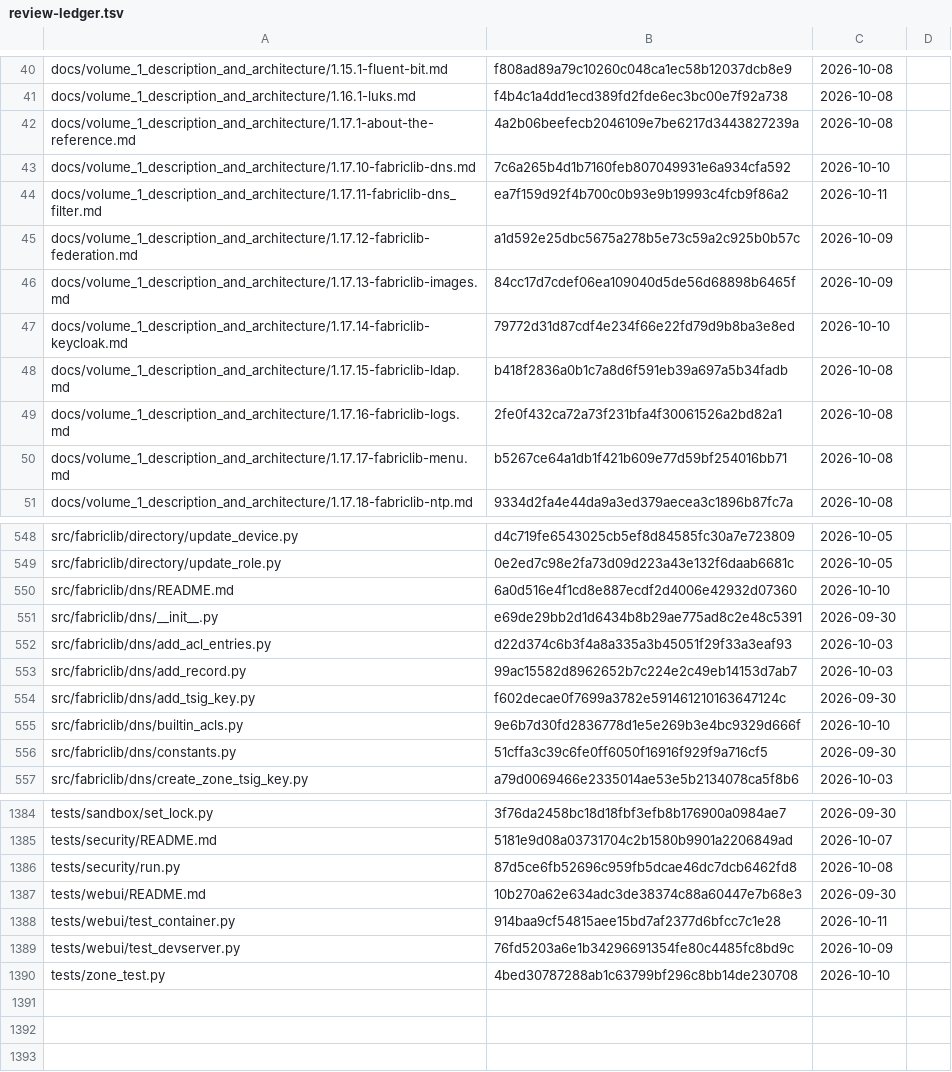
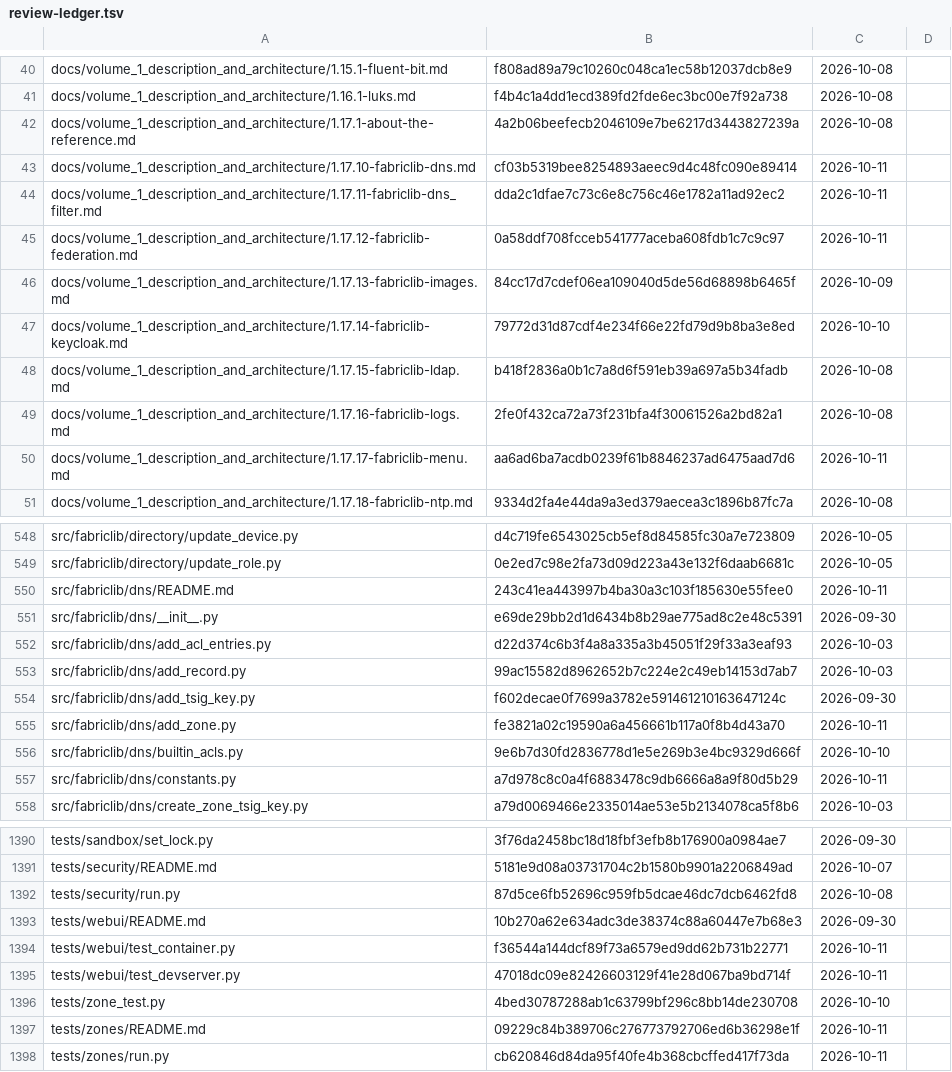
Before and after one commit to archdukejim/fabric-ctl, a TSV file: docs/volume_2_engineering_decisions/assets/review-ledger.tsv, drawn as a sheet; only a part is shown, gaps mark what is left out; the diff covers the shown part only.

```diff
--- a/docs/volume_2_engineering_decisions/assets/review-ledger.tsv
+++ b/docs/volume_2_engineering_decisions/assets/review-ledger.tsv
@@ -42,5 +42,5 @@ docs/volume_1_description_and_architecture/1.16.1-luks.md	f4b4c1a4dd1ecd389fd2fd
 docs/volume_1_description_and_architecture/1.17.1-about-the-reference.md	4a2b06beefecb2046109e7be6217d3443827239a	2026-10-08	
-docs/volume_1_description_and_architecture/1.17.10-fabriclib-dns.md	7c6a265b4d1b7160feb807049931e6a934cfa592	2026-10-10	
-docs/volume_1_description_and_architecture/1.17.11-fabriclib-dns_filter.md	ea7f159d92f4b700c0b93e9b19993c4fcb9f86a2	2026-10-11	
-docs/volume_1_description_and_architecture/1.17.12-fabriclib-federation.md	a1d592e25dbc5675a278b5e73c59a2c925b0b57c	2026-10-09	
+docs/volume_1_description_and_architecture/1.17.10-fabriclib-dns.md	cf03b5319bee8254893aeec9d4c48fc090e89414	2026-10-11	
+docs/volume_1_description_and_architecture/1.17.11-fabriclib-dns_filter.md	dda2c1dfae7c73c6e8c756c46e1782a11ad92ec2	2026-10-11	
+docs/volume_1_description_and_architecture/1.17.12-fabriclib-federation.md	0a58ddf708fcceb541777aceba608fdb1c7c9c97	2026-10-11	
 docs/volume_1_description_and_architecture/1.17.13-fabriclib-images.md	84cc17d7cdef06ea109040d5de56d68898b6465f	2026-10-09	
@@ -49,3 +49,3 @@ docs/volume_1_description_and_architecture/1.17.15-fabriclib-ldap.md	b418f2836a0
 docs/volume_1_description_and_architecture/1.17.16-fabriclib-logs.md	2fe0f432ca72a73f231bfa4f30061526a2bd82a1	2026-10-08	
-docs/volume_1_description_and_architecture/1.17.17-fabriclib-menu.md	b5267ce64a1db1f421b609e77d59bf254016bb71	2026-10-08	
+docs/volume_1_description_and_architecture/1.17.17-fabriclib-menu.md	aa6ad6ba7acdb0239f61b8846237ad6475aad7d6	2026-10-11	
 docs/volume_1_description_and_architecture/1.17.18-fabriclib-ntp.md	9334d2fa4e44da9a3ed379aecea3c1896b87fc7a	2026-10-08	
@@ -549,3 +549,3 @@ src/fabriclib/directory/update_device.py	d4c719fe6543025cb5ef8d84585fc30a7e72380
 src/fabriclib/directory/update_role.py	0e2ed7c98e2fa73d09d223a43e132f6daab6681c	2026-10-05	
-src/fabriclib/dns/README.md	6a0d516e4f1cd8e887ecdf2d4006e42932d07360	2026-10-10	
+src/fabriclib/dns/README.md	243c41ea443997b4ba30a3c103f185630e55fee0	2026-10-11	
 src/fabriclib/dns/__init__.py	e69de29bb2d1d6434b8b29ae775ad8c2e48c5391	2026-09-30	
@@ -554,4 +554,5 @@ src/fabriclib/dns/add_record.py	99ac15582d8962652b7c224e2c49eb14153d7ab7	2026-10
 src/fabriclib/dns/add_tsig_key.py	f602decae0f7699a3782e591461210163647124c	2026-09-30	
+src/fabriclib/dns/add_zone.py	fe3821a02c19590a6a456661b117a0f8b4d43a70	2026-10-11	
 src/fabriclib/dns/builtin_acls.py	9e6b7d30fd2836778d1e5e269b3e4bc9329d666f	2026-10-10	
-src/fabriclib/dns/constants.py	51cffa3c39c6fe0ff6050f16916f929f9a716cf5	2026-09-30	
+src/fabriclib/dns/constants.py	a7d978c8c0a4f6883478c9db6666a8a9f80d5b29	2026-10-11	
 src/fabriclib/dns/create_zone_tsig_key.py	a79d0069466e2335014ae53e5b2134078ca5f8b6	2026-10-03	
@@ -1387,4 +1393,6 @@ tests/security/run.py	87d5ce6fb52696c959fb5dcae46dc7dcb6462fd8	2026-10-08
 tests/webui/README.md	10b270a62e634adc3de38374c88a60447e7b68e3	2026-09-30	
-tests/webui/test_container.py	914baa9cf54815aee15bd7af2377d6bfcc7c1e28	2026-10-11	
-tests/webui/test_devserver.py	76fd5203a6e1b34296691354fe80c4485fc8bd9c	2026-10-09	
+tests/webui/test_container.py	f36544a144dcf89f73a6579ed9dd62b731b22771	2026-10-11	
+tests/webui/test_devserver.py	47018dc09e82426603129f41e28d067ba9bd714f	2026-10-11	
 tests/zone_test.py	4bed30787288ab1c63799bf296c8bb14de230708	2026-10-10	
+tests/zones/README.md	09229c84b389706c276773792706ed6b36298e1f	2026-10-11	
+tests/zones/run.py	cb620846d84da95f40fe4b368cbcffed417f73da	2026-10-11	
```
Also changed, not shown: 5 added rows and 51 edited cells elsewhere in this file, 43 other files.
